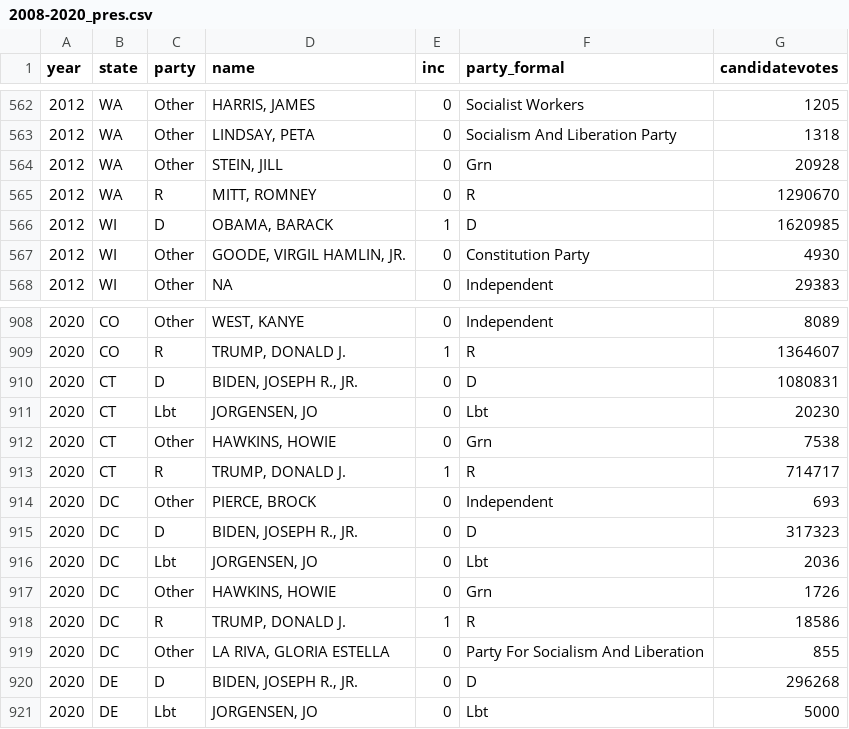
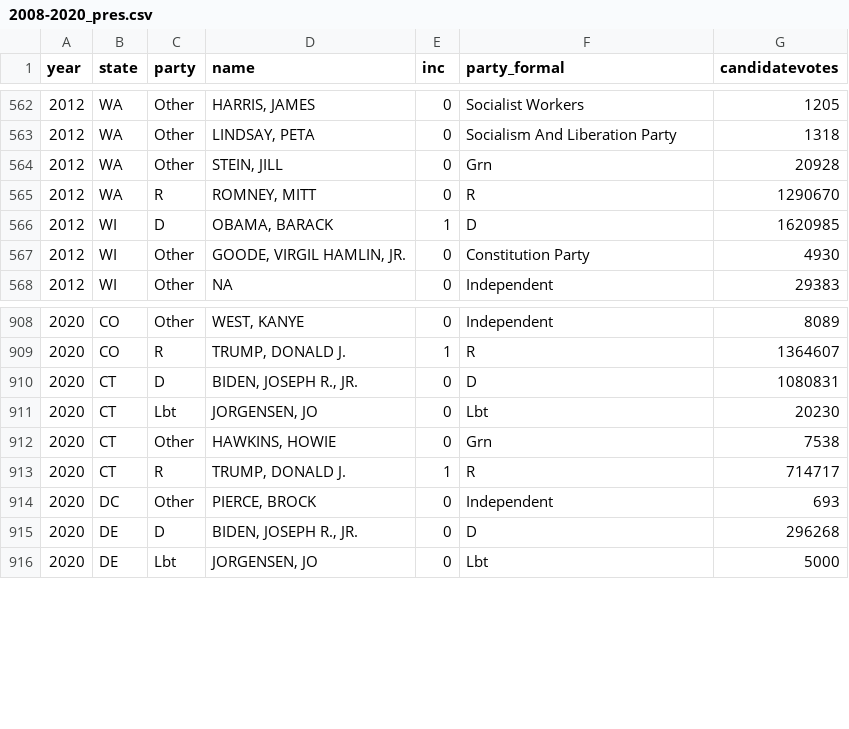
Before and after one commit to kuriwaki/cces_candidates, a CSV file: data/intermediate/2008-2020_pres.csv, drawn as a sheet; only a part is shown, gaps mark what is left out.

```diff
--- a/data/intermediate/2008-2020_pres.csv
+++ b/data/intermediate/2008-2020_pres.csv
@@ -564,3 +564,3 @@ year,state,party,name,inc,party_formal,candidatevotes
 2012,WA,Other,"STEIN, JILL",0,Grn,20928
-2012,WA,R,"MITT, ROMNEY",0,R,1290670
+2012,WA,R,"ROMNEY, MITT",0,R,1290670
 2012,WI,D,"OBAMA, BARACK",1,D,1620985
@@ -914,7 +914,2 @@ year,state,party,name,inc,party_formal,candidatevotes
 2020,DC,Other,"PIERCE, BROCK",0,Independent,693
-2020,DC,D,"BIDEN, JOSEPH R., JR.",0,D,317323
-2020,DC,Lbt,"JORGENSEN, JO",0,Lbt,2036
-2020,DC,Other,"HAWKINS, HOWIE",0,Grn,1726
-2020,DC,R,"TRUMP, DONALD J.",1,R,18586
-2020,DC,Other,"LA RIVA, GLORIA ESTELLA",0,Party For Socialism And Liberation,855
 2020,DE,D,"BIDEN, JOSEPH R., JR.",0,D,296268
```
Also changed, not shown: 1 other file.
